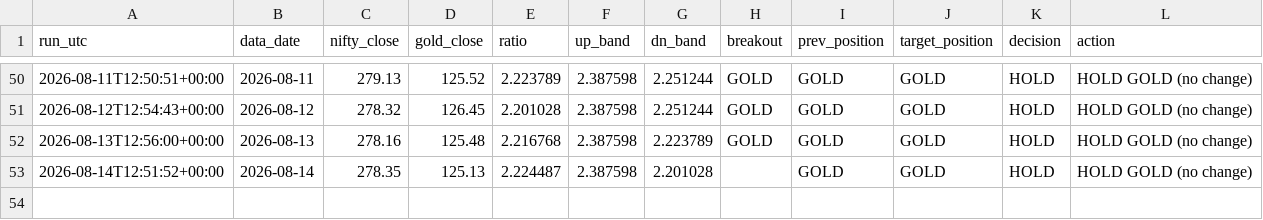
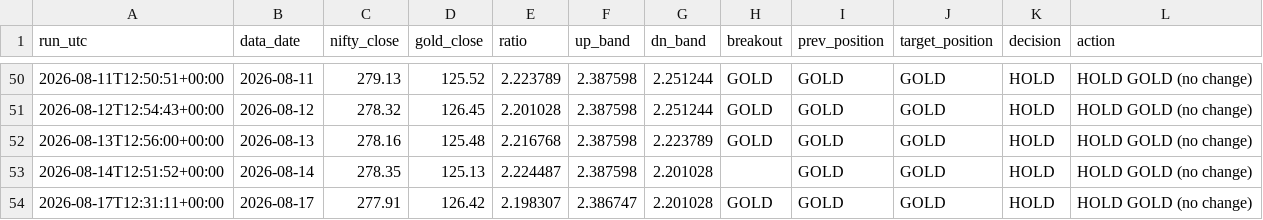
Before and after one commit to ppparthpatel49/ETF-rotation-signal-automation, a CSV file: signal_log.csv, drawn as a sheet; only a part is shown, gaps mark what is left out.

```diff
--- a/signal_log.csv
+++ b/signal_log.csv
@@ -53 +53,2 @@ run_utc,data_date,nifty_close,gold_close,ratio,up_band,dn_band,breakout,prev_pos
 2026-08-14T12:51:52+00:00,2026-08-14,278.35,125.13,2.224487,2.387598,2.201028,,GOLD,GOLD,HOLD,HOLD GOLD (no change)
+2026-08-17T12:31:11+00:00,2026-08-17,277.91,126.42,2.198307,2.386747,2.201028,GOLD,GOLD,GOLD,HOLD,HOLD GOLD (no change)
```
Also changed, not shown: 1 other file.
